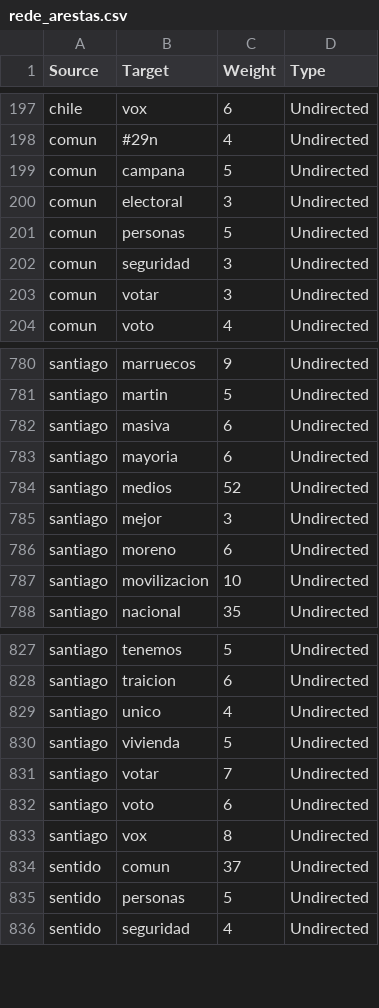
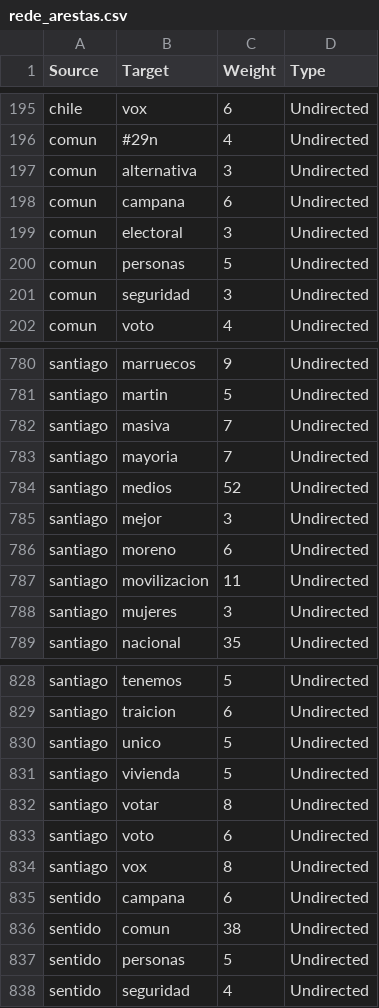
Before and after one commit to WandersonH/odi-espanha, a CSV file: data/youtube/rede_arestas.csv, drawn as a sheet; only a part is shown, gaps mark what is left out; the diff covers the shown part only.

```diff
--- a/data/youtube/rede_arestas.csv
+++ b/data/youtube/rede_arestas.csv
@@ -198,3 +196,4 @@ chile,vox,6,Undirected
 comun,#29n,4,Undirected
-comun,campana,5,Undirected
+comun,alternativa,3,Undirected
+comun,campana,6,Undirected
 comun,electoral,3,Undirected
@@ -202,3 +201,2 @@ comun,personas,5,Undirected
 comun,seguridad,3,Undirected
-comun,votar,3,Undirected
 comun,voto,4,Undirected
@@ -781,4 +781,4 @@ santiago,marruecos,9,Undirected
 santiago,martin,5,Undirected
-santiago,masiva,6,Undirected
-santiago,mayoria,6,Undirected
+santiago,masiva,7,Undirected
+santiago,mayoria,7,Undirected
 santiago,medios,52,Undirected
@@ -786,3 +786,4 @@ santiago,mejor,3,Undirected
 santiago,moreno,6,Undirected
-santiago,movilizacion,10,Undirected
+santiago,movilizacion,11,Undirected
+santiago,mujeres,3,Undirected
 santiago,nacional,35,Undirected
@@ -828,8 +829,9 @@ santiago,tenemos,5,Undirected
 santiago,traicion,6,Undirected
-santiago,unico,4,Undirected
+santiago,unico,5,Undirected
 santiago,vivienda,5,Undirected
-santiago,votar,7,Undirected
+santiago,votar,8,Undirected
 santiago,voto,6,Undirected
 santiago,vox,8,Undirected
-sentido,comun,37,Undirected
+sentido,campana,6,Undirected
+sentido,comun,38,Undirected
 sentido,personas,5,Undirected
```
Also changed, not shown: 5 added rows, 4 removed rows and 55 edited cells elsewhere in this file, data/youtube/rede_nos.csv, data/youtube/rede_publicacoes_termos.csv, 36 other files.
